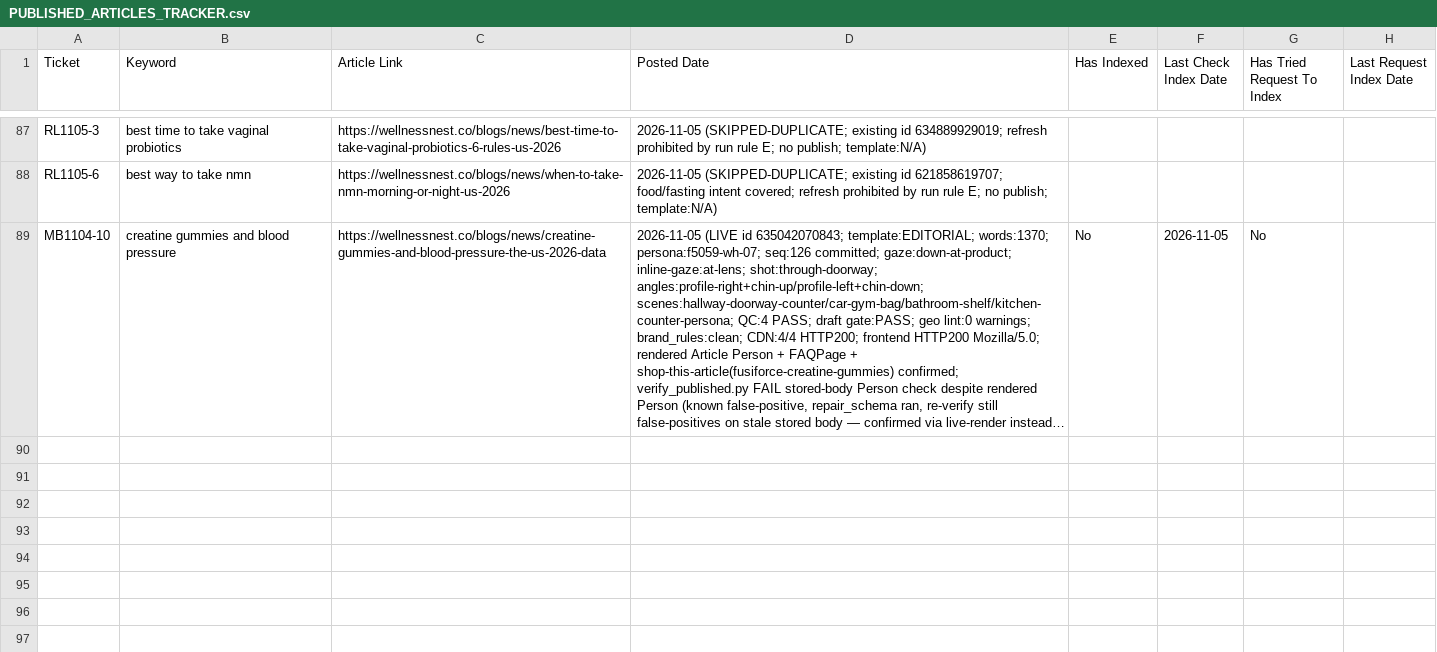
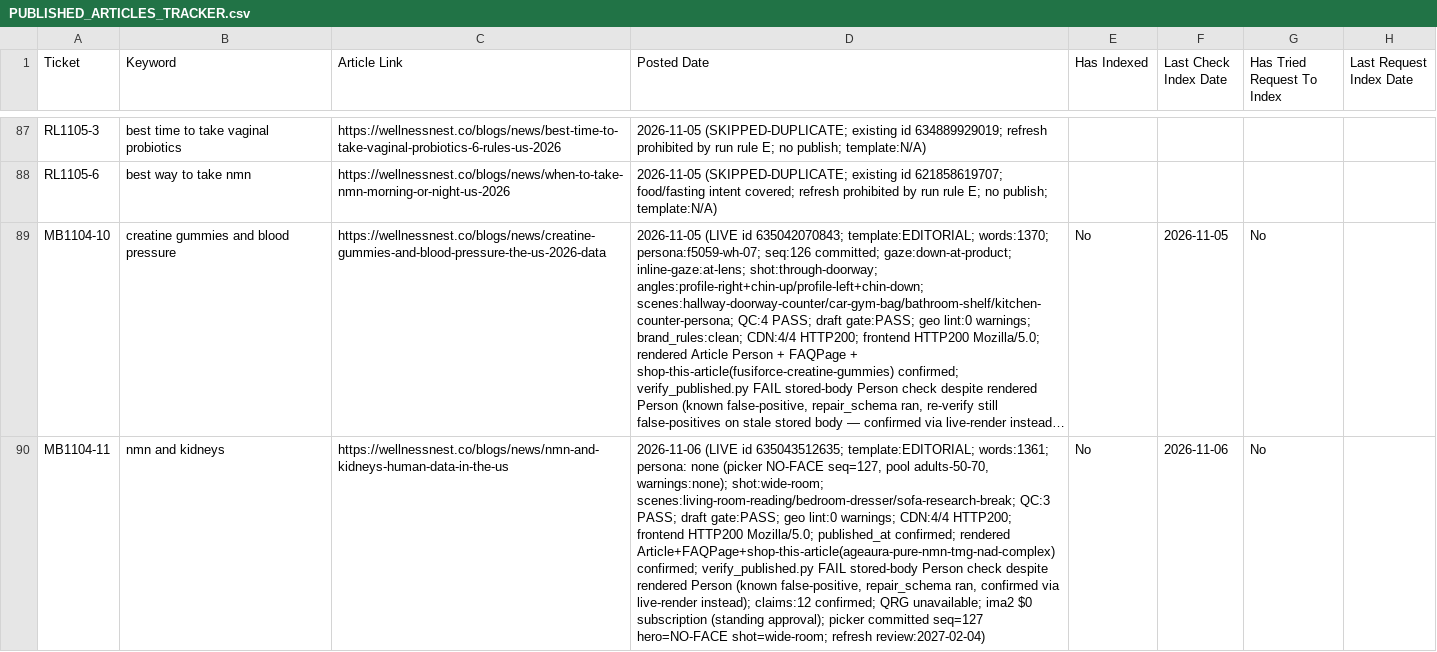
Before and after one commit to tuanquang269/genseo, a CSV file: PUBLISHED_ARTICLES_TRACKER.csv, drawn as a sheet; only a part is shown, gaps mark what is left out; long unchanged cells end in …; the diff names each change by its address in the sheet, - before the commit and + after, or states it on an @@ line.

```diff
--- a/PUBLISHED_ARTICLES_TRACKER.csv
+++ b/PUBLISHED_ARTICLES_TRACKER.csv
+row 90: MB1104-11 | nmn and kidneys | https://wellnessnest.co/blogs/news/nmn-and-kidneys-human-data-in-the-us | 2026-11-06 (LIVE id 635043512635; template:EDITORIAL; words:1361; persona: none (picker NO-FACE seq=127, pool adults-50-70, warnings:none); shot:wide-room; scenes:living-room-reading/bedroom-dresser/sofa-research-break; QC:3 PASS; draft gate:PASS; geo lint:0 warnings; CDN:4/4 HTTP200; frontend HTTP200 Mozilla/5.0; published_at confirmed; rendered Article+FAQPage+shop-this-article(ageaura-pure-nmn-tmg-nad-complex) confirmed; verify_published.py FAIL stored-body Person check despite rendered Person (known false-positive, repair_schema ran, confirmed via live-render instead); claims:12 confirmed; QRG unavailable; ima2 $0 subscription (standing approval); picker committed seq=127 hero=NO-FACE shot=wide-room; refresh review:2027-02-04) | No | 2026-11-06 | No
```
Also changed, not shown: 48 other files.
